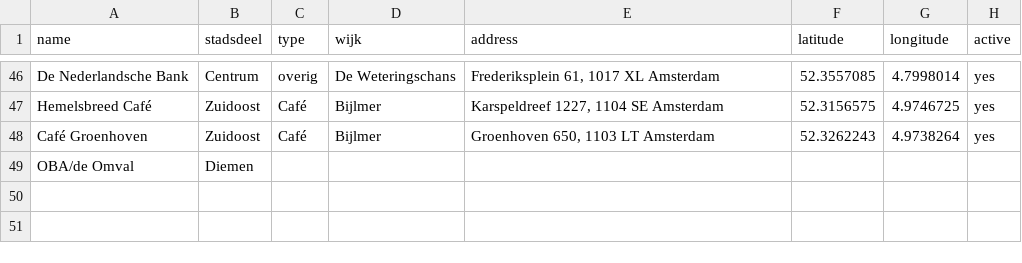
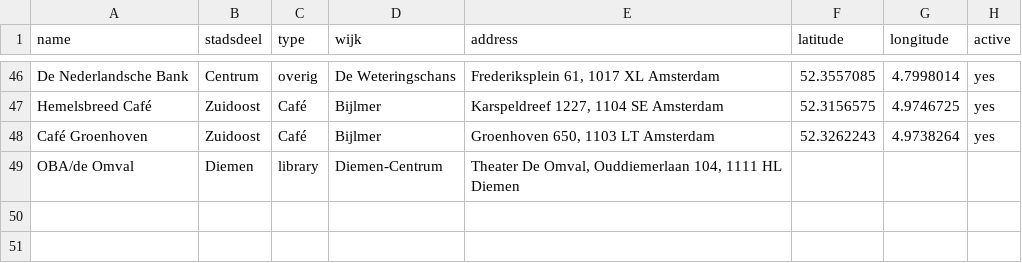
Before and after one commit to Koeltekaart/koeltekaart-amsterdam, a CSV file: data/locations.csv, drawn as a sheet; only a part is shown, gaps mark what is left out; the diff names each change by its address in the sheet, - before the commit and + after, or states it on an @@ line.

```diff
--- a/data/locations.csv
+++ b/data/locations.csv
-C49 (type): (empty)
+C49 (type): library
-D49 (wijk): (empty)
+D49 (wijk): Diemen-Centrum
-E49 (address): (empty)
+E49 (address): Theater De Omval, Ouddiemerlaan 104, 1111 HL Diemen
```
